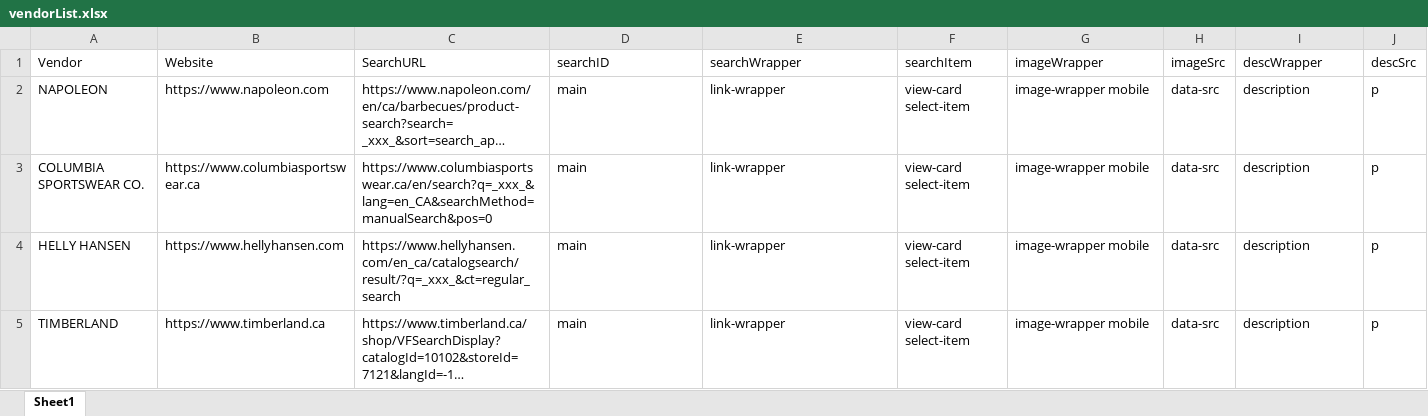
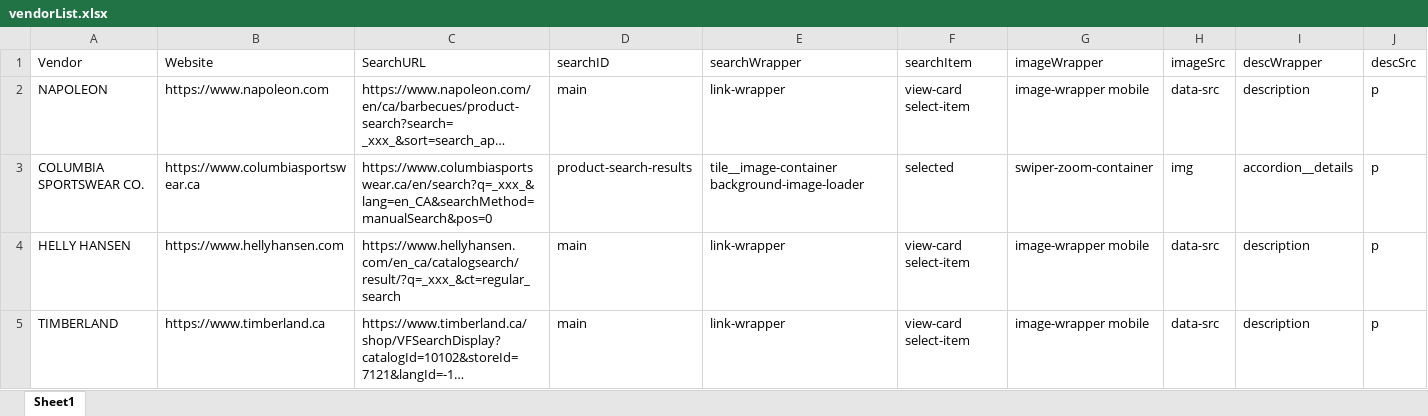
Before and after one commit to YukinoriH/Web-Scraper, an Excel workbook: vendorList.xlsx, sheet Sheet1, drawn as a sheet; long unchanged cells end in …; values as stored, in another font and other column widths than the file's, no borders; the diff names each change by its address in the sheet, - before the commit and + after, or states it on an @@ line.

```diff
--- a/vendorList.xlsx (sheet Sheet1)
+++ b/vendorList.xlsx (sheet Sheet1)
-D3 (searchID): main
+D3 (searchID): product-search-results
-E3 (searchWrapper): link-wrapper
+E3 (searchWrapper): tile__image-container background-image-loader
-F3 (searchItem): view-card select-item
+F3 (searchItem): selected
-G3 (imageWrapper): image-wrapper mobile
+G3 (imageWrapper): swiper-zoom-container
-H3 (imageSrc): data-src
+H3 (imageSrc): img
-I3 (descWrapper): description
+I3 (descWrapper): accordion__details
```
Also changed, not shown: WebScrapedItems.xlsx, itemList.xlsx, 2 other files.
